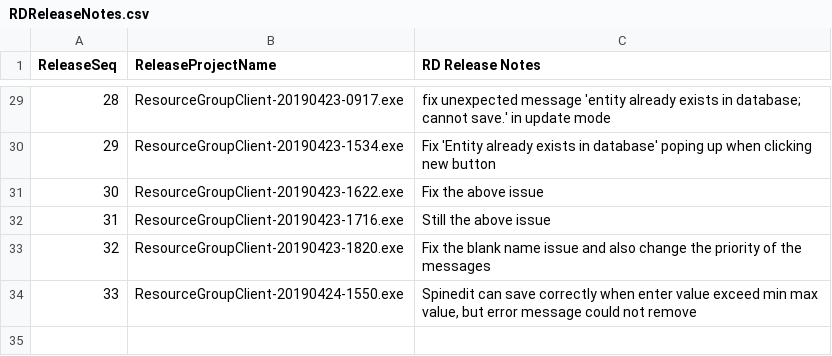
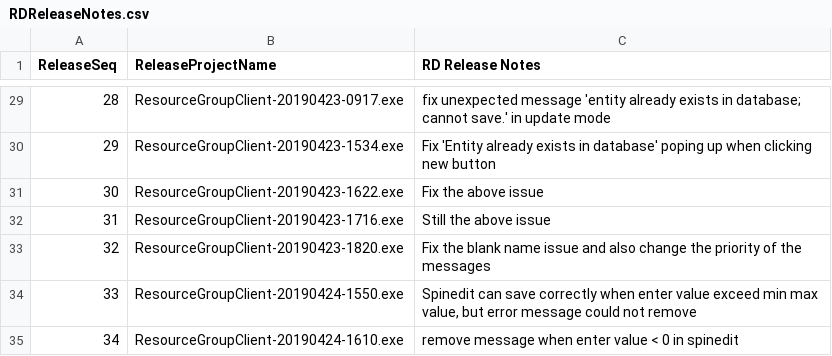
Before and after one commit to 929lwang1/SCPDemo201904, a CSV file: QARelease/RDReleaseNotes.csv, drawn as a sheet; only a part is shown, gaps mark what is left out; the diff names each change by its address in the sheet, - before the commit and + after, or states it on an @@ line.

Commit message:
Remove error message when value < 0 in spinedit

```diff
--- a/QARelease/RDReleaseNotes.csv
+++ b/QARelease/RDReleaseNotes.csv
+row 35: 34 | ResourceGroupClient-20190424-1610.exe | remove message when enter value < 0 in spinedit
```
Also changed, not shown: 2 other files.
